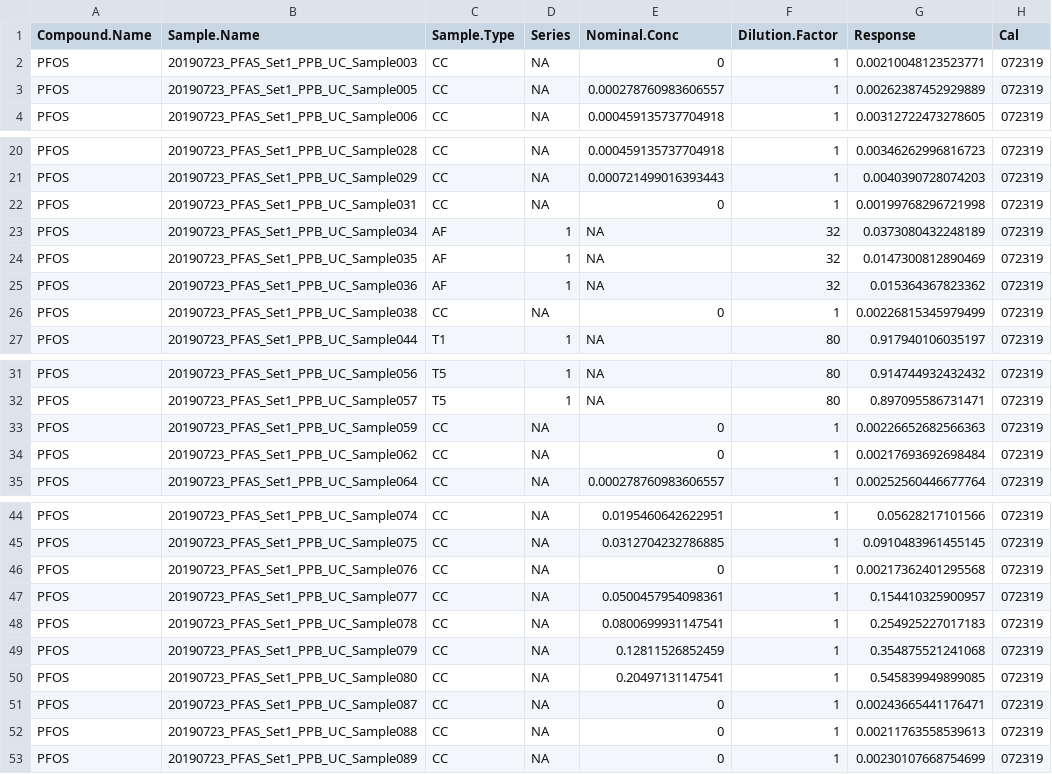
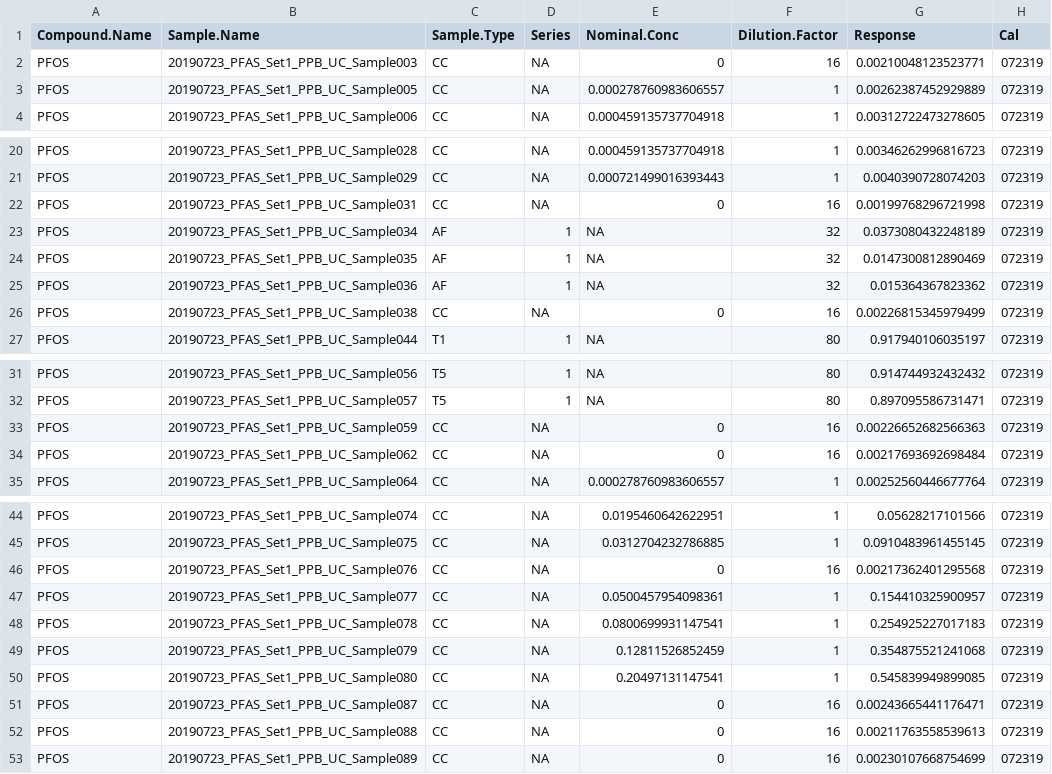
Before and after one commit to USEPA/invitroTKstats, a CSV file: invitroTKstats/R/PFOS072319.csv, drawn as a sheet; only a part is shown, gaps mark what is left out; the diff covers the shown part only.

```diff
--- a/invitroTKstats/R/PFOS072319.csv
+++ b/invitroTKstats/R/PFOS072319.csv
@@ -1,3 +1,3 @@
 "Compound.Name","Sample.Name","Sample.Type","Series","Nominal.Conc","Dilution.Factor","Response","Cal"
-"PFOS","20190723_PFAS_Set1_PPB_UC_Sample003","CC",NA,0,1,0.00210048123523771,"072319"
+"PFOS","20190723_PFAS_Set1_PPB_UC_Sample003","CC",NA,0,16,0.00210048123523771,"072319"
 "PFOS","20190723_PFAS_Set1_PPB_UC_Sample005","CC",NA,0.000278760983606557,1,0.00262387452929889,"072319"
@@ -21,3 +21,3 @@
 "PFOS","20190723_PFAS_Set1_PPB_UC_Sample029","CC",NA,0.000721499016393443,1,0.0040390728074203,"072319"
-"PFOS","20190723_PFAS_Set1_PPB_UC_Sample031","CC",NA,0,1,0.00199768296721998,"072319"
+"PFOS","20190723_PFAS_Set1_PPB_UC_Sample031","CC",NA,0,16,0.00199768296721998,"072319"
 "PFOS","20190723_PFAS_Set1_PPB_UC_Sample034","AF",1,NA,32,0.0373080432248189,"072319"
@@ -25,3 +25,3 @@
 "PFOS","20190723_PFAS_Set1_PPB_UC_Sample036","AF",1,NA,32,0.015364367823362,"072319"
-"PFOS","20190723_PFAS_Set1_PPB_UC_Sample038","CC",NA,0,1,0.00226815345979499,"072319"
+"PFOS","20190723_PFAS_Set1_PPB_UC_Sample038","CC",NA,0,16,0.00226815345979499,"072319"
 "PFOS","20190723_PFAS_Set1_PPB_UC_Sample044","T1",1,NA,80,0.917940106035197,"072319"
@@ -32,4 +32,4 @@
 "PFOS","20190723_PFAS_Set1_PPB_UC_Sample057","T5",1,NA,80,0.897095586731471,"072319"
-"PFOS","20190723_PFAS_Set1_PPB_UC_Sample059","CC",NA,0,1,0.00226652682566363,"072319"
-"PFOS","20190723_PFAS_Set1_PPB_UC_Sample062","CC",NA,0,1,0.00217693692698484,"072319"
+"PFOS","20190723_PFAS_Set1_PPB_UC_Sample059","CC",NA,0,16,0.00226652682566363,"072319"
+"PFOS","20190723_PFAS_Set1_PPB_UC_Sample062","CC",NA,0,16,0.00217693692698484,"072319"
 "PFOS","20190723_PFAS_Set1_PPB_UC_Sample064","CC",NA,0.000278760983606557,1,0.00252560446677764,"072319"
@@ -45,3 +45,3 @@
 "PFOS","20190723_PFAS_Set1_PPB_UC_Sample075","CC",NA,0.0312704232786885,1,0.0910483961455145,"072319"
-"PFOS","20190723_PFAS_Set1_PPB_UC_Sample076","CC",NA,0,1,0.00217362401295568,"072319"
+"PFOS","20190723_PFAS_Set1_PPB_UC_Sample076","CC",NA,0,16,0.00217362401295568,"072319"
 "PFOS","20190723_PFAS_Set1_PPB_UC_Sample077","CC",NA,0.0500457954098361,1,0.154410325900957,"072319"
@@ -50,4 +50,4 @@
 "PFOS","20190723_PFAS_Set1_PPB_UC_Sample080","CC",NA,0.20497131147541,1,0.545839949899085,"072319"
-"PFOS","20190723_PFAS_Set1_PPB_UC_Sample087","CC",NA,0,1,0.00243665441176471,"072319"
-"PFOS","20190723_PFAS_Set1_PPB_UC_Sample088","CC",NA,0,1,0.00211763558539613,"072319"
-"PFOS","20190723_PFAS_Set1_PPB_UC_Sample089","CC",NA,0,1,0.00230107668754699,"072319"
+"PFOS","20190723_PFAS_Set1_PPB_UC_Sample087","CC",NA,0,16,0.00243665441176471,"072319"
+"PFOS","20190723_PFAS_Set1_PPB_UC_Sample088","CC",NA,0,16,0.00211763558539613,"072319"
+"PFOS","20190723_PFAS_Set1_PPB_UC_Sample089","CC",NA,0,16,0.00230107668754699,"072319"
```
Also changed, not shown: 1 edited cell elsewhere in this file, 6 other files.
